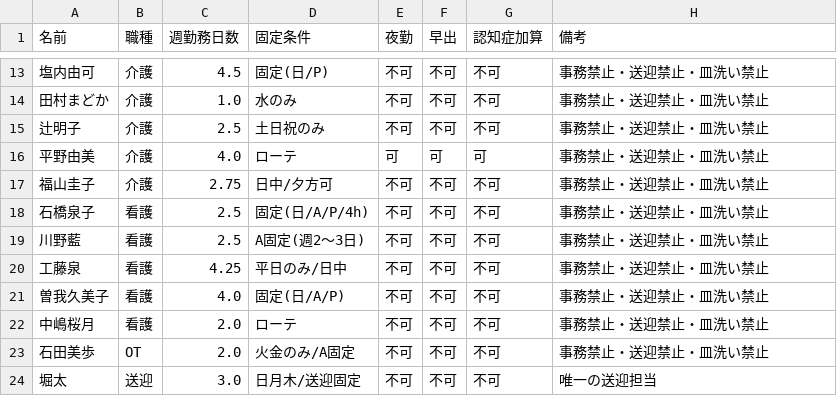
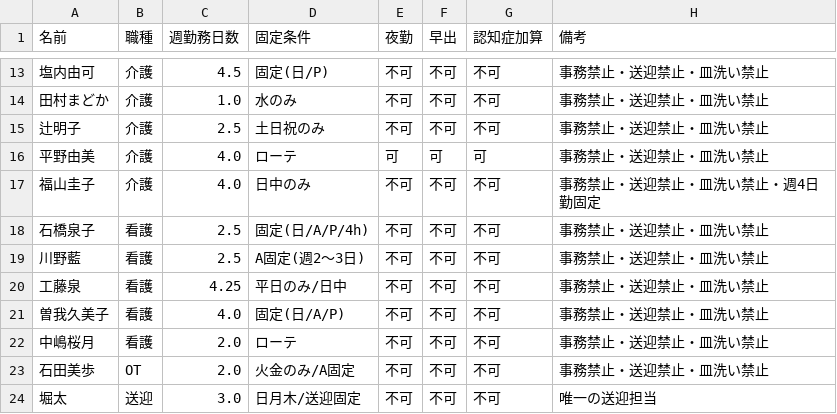
Before and after one commit to kuromamesan20-alt/kinmu-hyo, a CSV file: data/staff.csv, drawn as a sheet; only a part is shown, gaps mark what is left out.

```diff
--- a/data/staff.csv
+++ b/data/staff.csv
@@ -16,3 +16,3 @@
 平野由美,介護,4.0,ローテ,可,可,可,事務禁止・送迎禁止・皿洗い禁止
-福山圭子,介護,2.75,日中/夕方可,不可,不可,不可,事務禁止・送迎禁止・皿洗い禁止
+福山圭子,介護,4.0,日中のみ,不可,不可,不可,事務禁止・送迎禁止・皿洗い禁止・週4日勤固定
 石橋泉子,看護,2.5,固定(日/A/P/4h),不可,不可,不可,事務禁止・送迎禁止・皿洗い禁止
```
Also changed, not shown: 2 other files.
